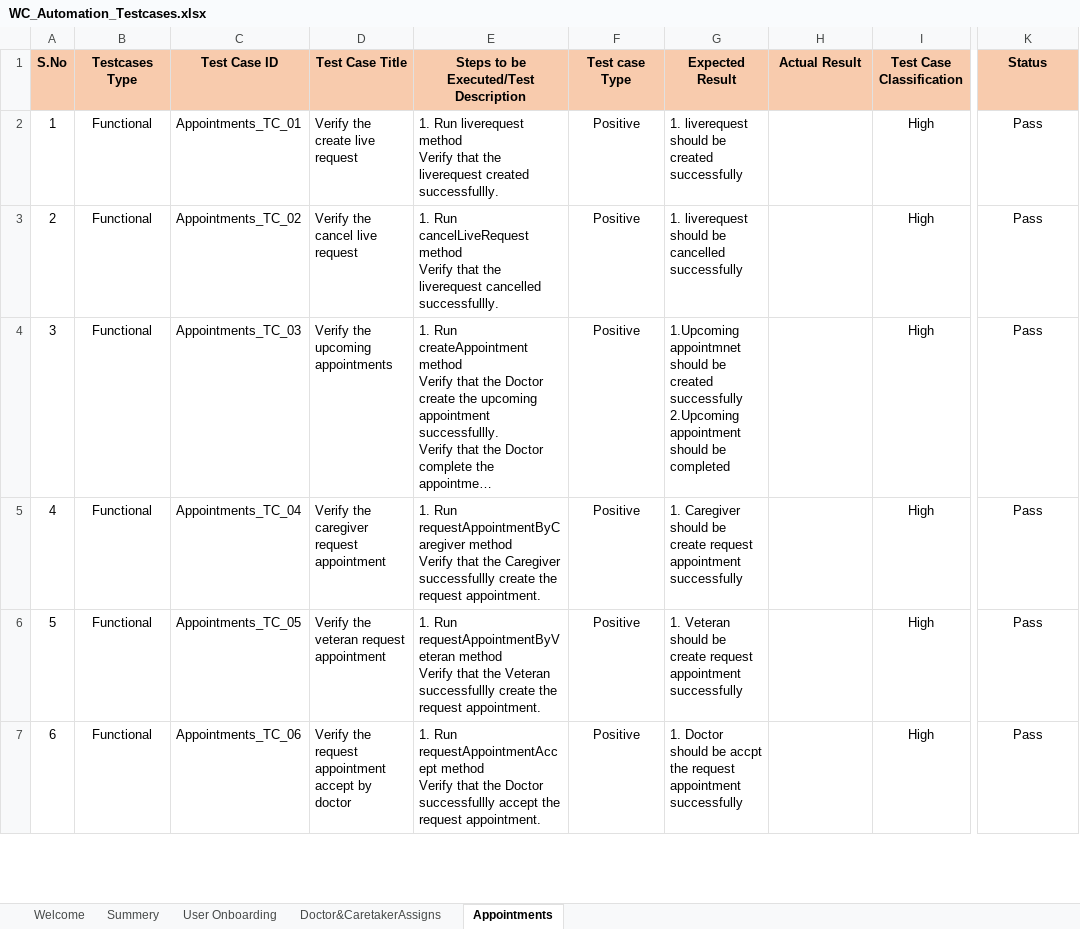
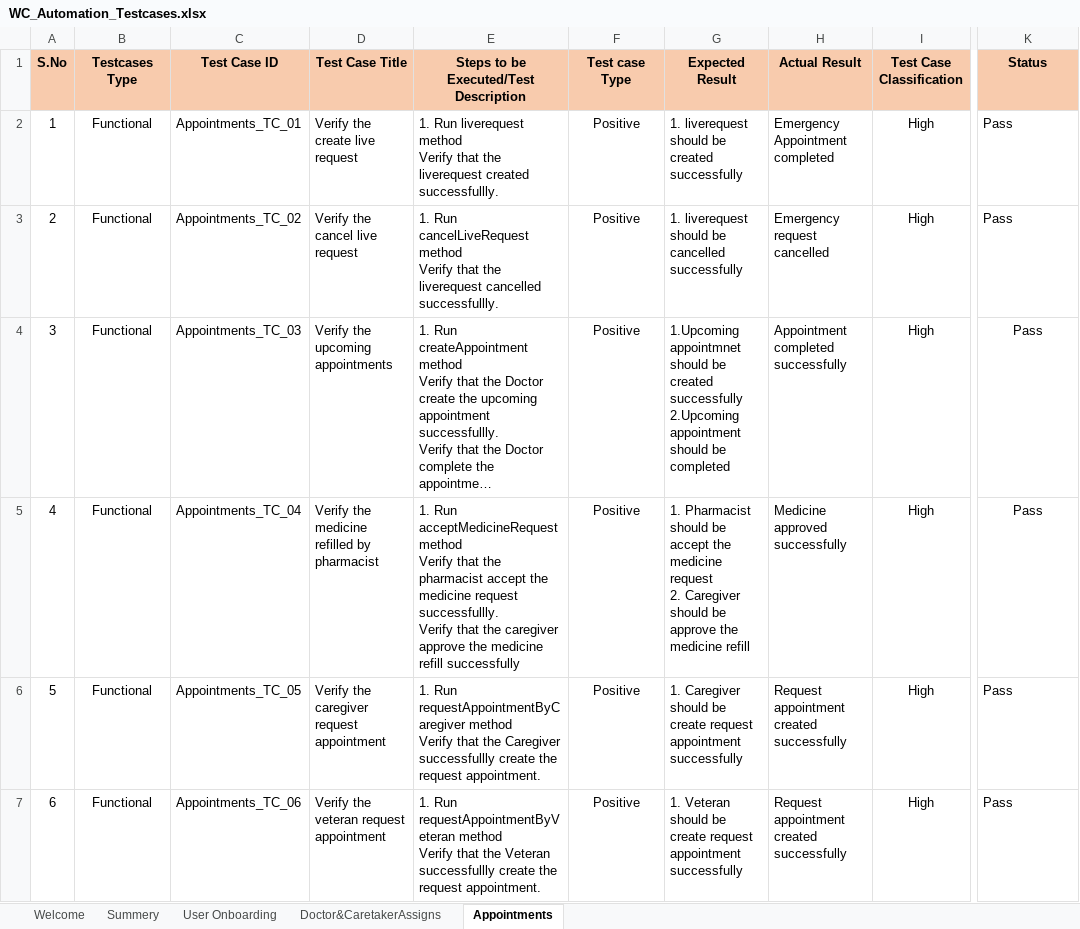
Before and after one commit to Emarson-S/Welldercare_Automation, an Excel workbook: Excel Files/WC_Automation_Testcases.xlsx, sheet Appointments, drawn as a sheet; only a part is shown, gaps mark what is left out; long unchanged cells end in …; values as stored, in another font and other column widths than the file's, no borders; ↵ is a line break in a cell; the diff covers the shown part only; the diff names each change by its address in the sheet, - before the commit and + after, or states it on an @@ line.

```diff
--- a/Excel Files/WC_Automation_Testcases.xlsx (sheet Appointments)
+++ b/Excel Files/WC_Automation_Testcases.xlsx (sheet Appointments)
-H2 (Actual Result): (empty)
+H2 (Actual Result): Emergency Appointment completed
-K2:K3 alignment: center
+K2:K3 alignment: left
-H3 (Actual Result): (empty)
+H3 (Actual Result): Emergency request cancelled
-H4 (Actual Result): (empty)
+H4 (Actual Result): Appointment completed successfully
-D5 (Test Case Title): Verify the caregiver request appointment
+D5 (Test Case Title): Verify the medicine refilled by pharmacist
-E5: 1. Run requestAppointmentByCaregiver method ↵ Verify that the Caregiver successfullly create the request appointment.
+E5: 1. Run acceptMedicineRequest method ↵ Verify that the pharmacist accept the medicine request successfullly. ↵ Verify that the caregiver approve the medicine refill successfully
-G5 (Expected Result): 1. Caregiver should be create request appointment successfully
+G5 (Expected Result): 1. Pharmacist should be accept the medicine request ↵ 2. Caregiver should be approve the medicine refill
-H5 (Actual Result): (empty)
+H5 (Actual Result): Medicine approved successfully
-D6 (Test Case Title): Verify the veteran request appointment
+D6 (Test Case Title): Verify the caregiver request appointment
-E6: 1. Run requestAppointmentByVeteran method ↵ Verify that the Veteran successfullly create…
+E6: 1. Run requestAppointmentByCaregiver method ↵ Verify that the Caregiver successfullly create…
-G6 (Expected Result): 1. Veteran should be…
+G6 (Expected Result): 1. Caregiver should be…
-H6:H7 (Actual Result): (empty)
+H6:H7 (Actual Result): Request appointment created successfully
-K6:K7 alignment: center
+K6:K7 alignment: left
-D7 (Test Case Title): Verify the request appointment accept by doctor
+D7 (Test Case Title): Verify the veteran request appointment
-E7: 1. Run requestAppointmentAccept method ↵ Verify that the Doctor successfullly accept the request…
+E7: 1. Run requestAppointmentByVeteran method ↵ Verify that the Veteran successfullly create the request…
-G7 (Expected Result): 1. Doctor should be accpt the request appointment…
+G7 (Expected Result): 1. Veteran should be create request appointment…
```
Also changed, not shown: 1 added row, 16 edited cells and cell formats elsewhere in this sheet, sheet Summery, Excel Files/Files.xlsx, 27 other files.
